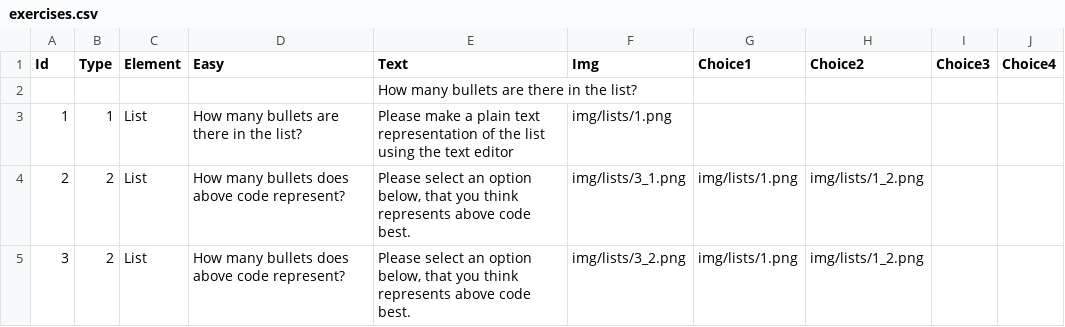
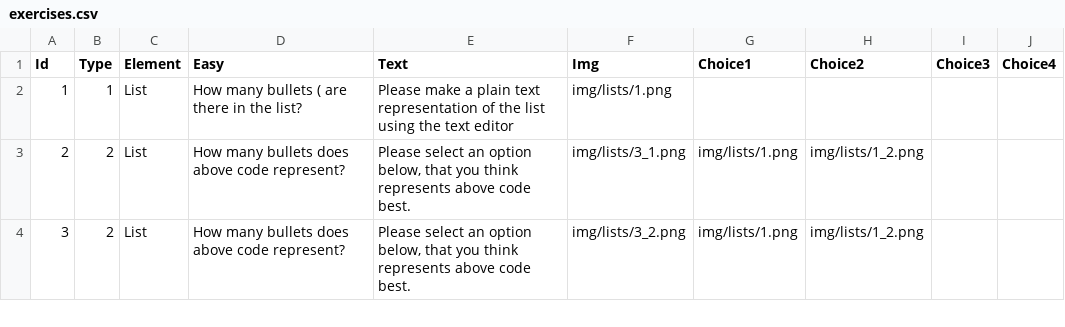
Before and after one commit to mikkeloscar/plastix-crowdsource, a CSV file: exercises/exercises.csv, drawn as a sheet; only a part is shown.

Commit message:
remove fuckup line

```diff
--- a/exercises/exercises.csv
+++ b/exercises/exercises.csv
@@ -1,4 +1,3 @@
 Id	Type	Element	Easy	Text	Img	Choice1	Choice2	Choice3	Choice4
-				How many bullets are there in the list?					
-1	1	List	How many bullets are there in the list?	Please make a plain text representation of the list using the text editor	img/lists/1.png				
+1	1	List	How many bullets ( are there in the list?	Please make a plain text representation of the list using the text editor	img/lists/1.png				
 2	2	List	How many bullets does above code represent?	Please select an option below, that you think represents above code best.	img/lists/3_1.png	img/lists/1.png	img/lists/1_2.png		
```
